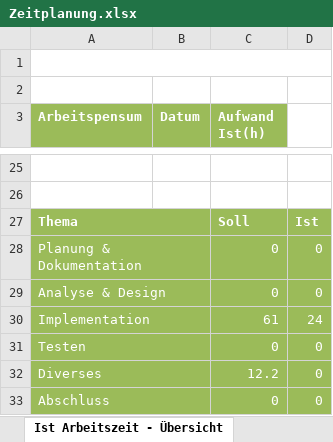
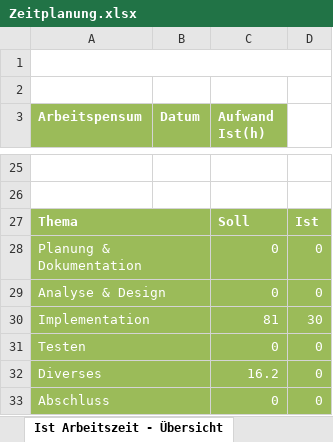
Before and after one commit to JonasSchmid/guestbook, an Excel workbook: documents/Zeitplanung.xlsx, sheet Ist Arbeitszeit - Übersicht, drawn as a sheet; only a part is shown, gaps mark what is left out; values as stored, in another font and other column widths than the file's, no borders; charts and pictures not drawn; the diff names each change by its address in the sheet, - before the commit and + after, or states it on an @@ line.

```diff
--- a/documents/Zeitplanung.xlsx (sheet Ist Arbeitszeit - Übersicht)
+++ b/documents/Zeitplanung.xlsx (sheet Ist Arbeitszeit - Übersicht)
-C30 (Aufwand Ist(h)): 61
+C30 (Aufwand Ist(h)): 81
-D30: 24
+D30: 30
-C32 (Aufwand Ist(h)): 12.2
+C32 (Aufwand Ist(h)): 16.2
```
Also changed, not shown: sheet IPA Zeitplanung, formulas that keep their value, charts or pictures, 2 other files.
